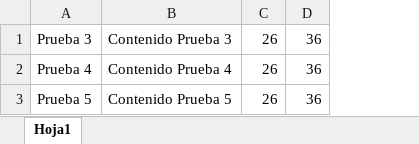
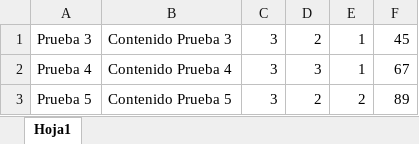
Before and after one commit to Melida27/adsi-1804230, an Excel workbook: articles.xlsx, sheet Hoja1, drawn as a sheet; values as stored, in another font and other column widths than the file's, no borders; removed rows and columns are numbered as before the commit, all else as after; the diff names each change by its address in the sheet, - before the commit and + after, or states it on an @@ line.

```diff
--- a/articles.xlsx (sheet Hoja1)
+++ b/articles.xlsx (sheet Hoja1)
-column C, rows 1-3: all 26
-column D, rows 1-3: all 36
+column C, rows 1-3: all 3
+column D, rows 1-3: 2 | 3 | 2
+column E, rows 1-3: 1 | 1 | 2
+column F, rows 1-3: 45 | 67 | 89
```
Also changed, not shown: 39 other files.
